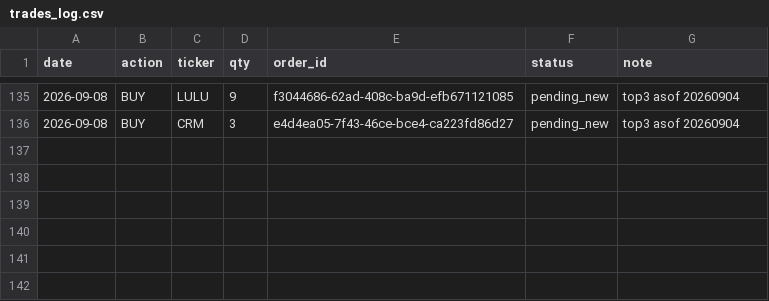
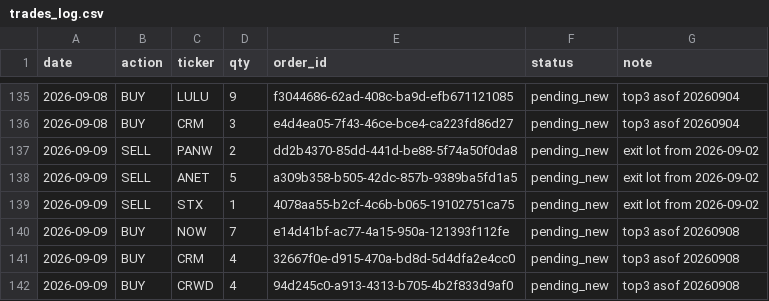
Before and after one commit to anwaar74/stefan_jansen_auto_trader, a CSV file: auto_trader/trades_log.csv, drawn as a sheet; only a part is shown, gaps mark what is left out; the diff names each change by its address in the sheet, - before the commit and + after, or states it on an @@ line.

```diff
--- a/auto_trader/trades_log.csv
+++ b/auto_trader/trades_log.csv
+row 137: 2026-09-09 | SELL | PANW | 2 | dd2b4370-85dd-441d-be88-5f74a50f0da8 | pending_new | exit lot from 2026-09-02
+row 138: 2026-09-09 | SELL | ANET | 5 | a309b358-b505-42dc-857b-9389ba5fd1a5 | pending_new | exit lot from 2026-09-02
+row 139: 2026-09-09 | SELL | STX | 1 | 4078aa55-b2cf-4c6b-b065-19102751ca75 | pending_new | exit lot from 2026-09-02
+row 140: 2026-09-09 | BUY | NOW | 7 | e14d41bf-ac77-4a15-950a-121393f112fe | pending_new | top3 asof 20260908
+row 141: 2026-09-09 | BUY | CRM | 4 | 32667f0e-d915-470a-bd8d-5d4dfa2e4cc0 | pending_new | top3 asof 20260908
+row 142: 2026-09-09 | BUY | CRWD | 4 | 94d245c0-a913-4313-b705-4b2f833d9af0 | pending_new | top3 asof 20260908
```
Also changed, not shown: auto_trader/equity_log.csv, 3 other files.
